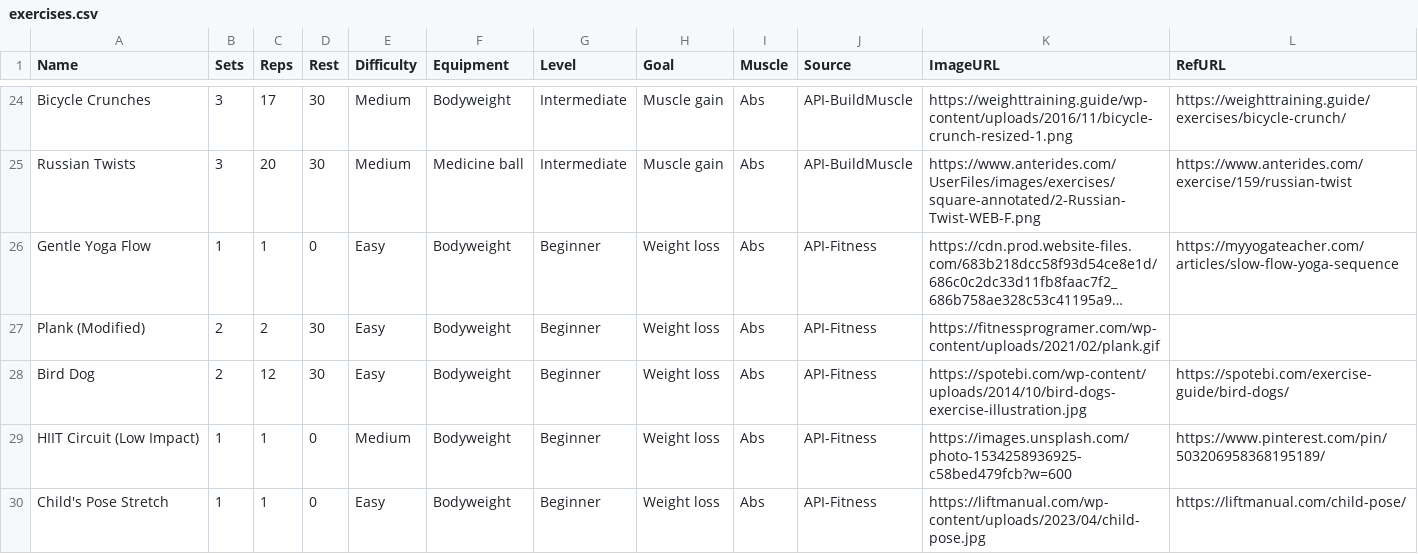
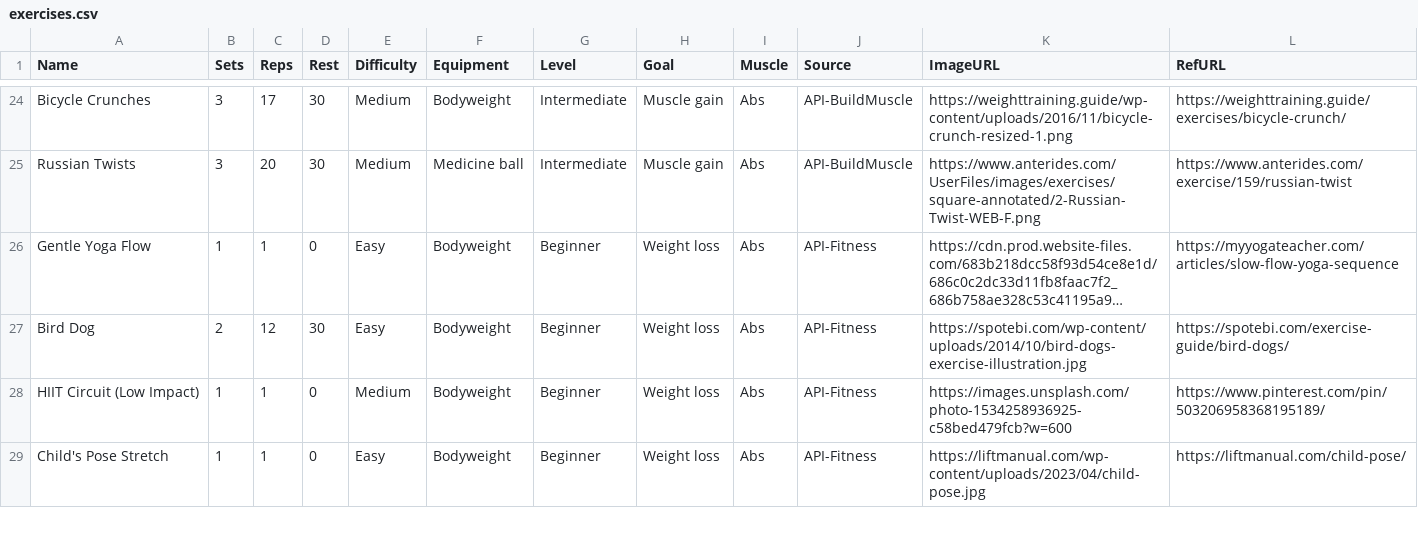
Before and after one commit to sai2jha/workout_assistant, a CSV file: Data/exercises.csv, drawn as a sheet; only a part is shown, gaps mark what is left out; long unchanged cells end in …; the diff names each change by its address in the sheet, - before the commit and + after, or states it on an @@ line.

```diff
--- a/Data/exercises.csv
+++ b/Data/exercises.csv
-row 27: Plank (Modified) | 2 | 2 | 30 | Easy | Bodyweight | Beginner | Weight loss | Abs | API-Fitness | https://fitnessprogramer.com/wp-content/uploads/2021/02/plank.gif
```
